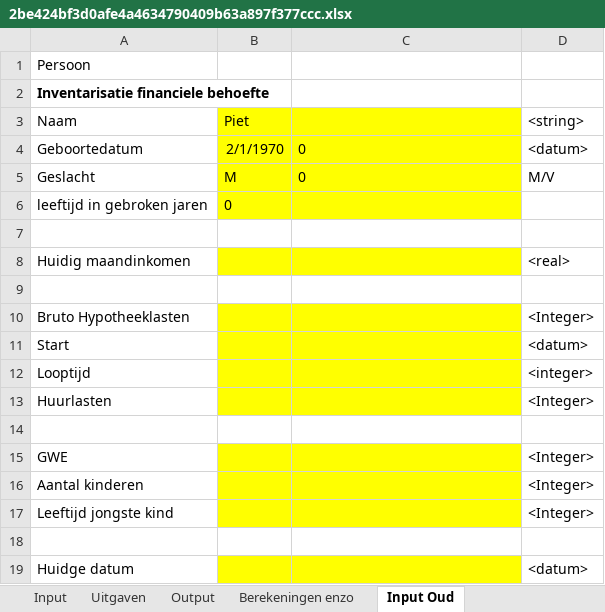
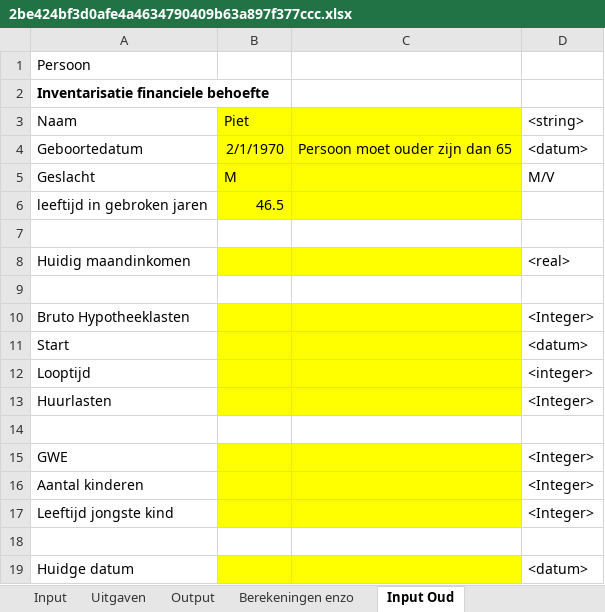
Before and after one commit to rhazen35/blueberry_demo, an Excel workbook: web/files/excel_calculators/2be424bf3d0afe4a4634790409b63a897f377ccc.xlsx, sheet Input Oud, drawn as a sheet; values as stored, in another font and other column widths than the file's, no borders; the diff names each change by its address in the sheet, - before the commit and + after, or states it on an @@ line.

```diff
--- a/web/files/excel_calculators/2be424bf3d0afe4a4634790409b63a897f377ccc.xlsx (sheet Input Oud)
+++ b/web/files/excel_calculators/2be424bf3d0afe4a4634790409b63a897f377ccc.xlsx (sheet Input Oud)
-C4: 0
+C4: Persoon moet ouder zijn dan 65
-C5: 0
+C5: (empty)
-B6: 0
+B6: 46.5
```
Also changed, not shown: sheet Output, sheet Input, sheet Uitgaven, web/files/xml_storage/simpel rekenmodel.xlsx, 12 other files.
